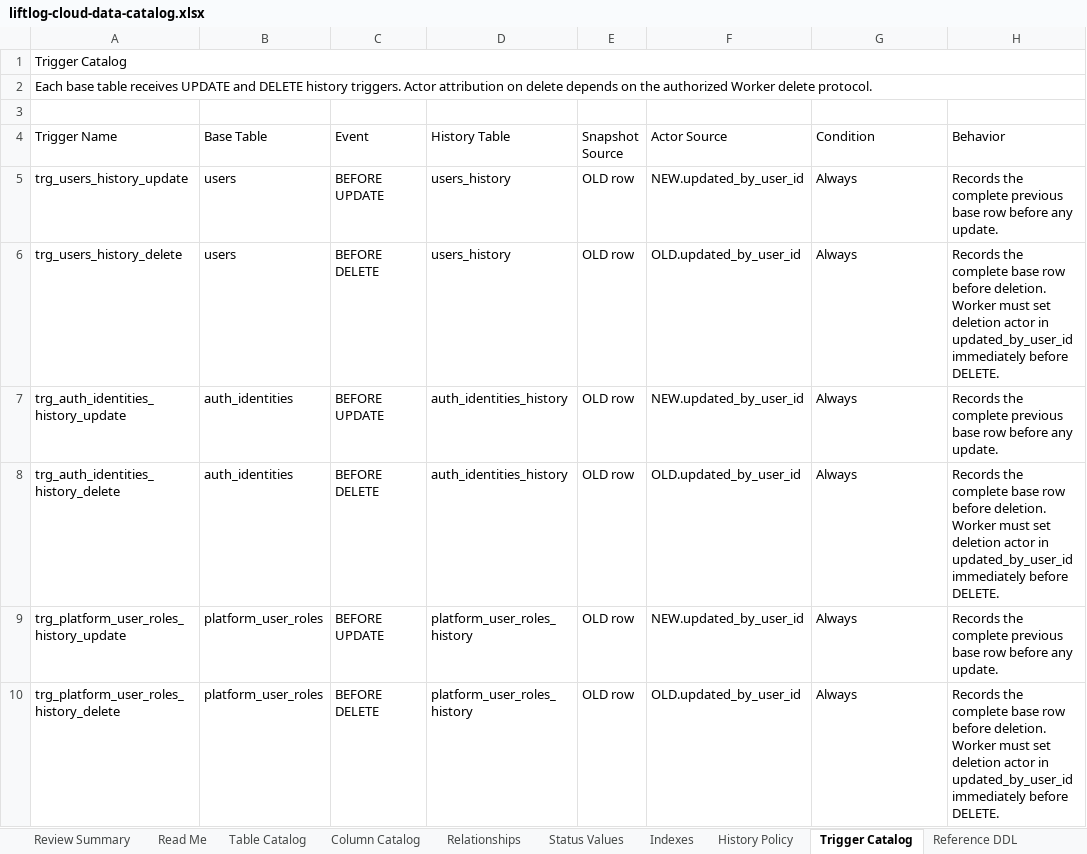
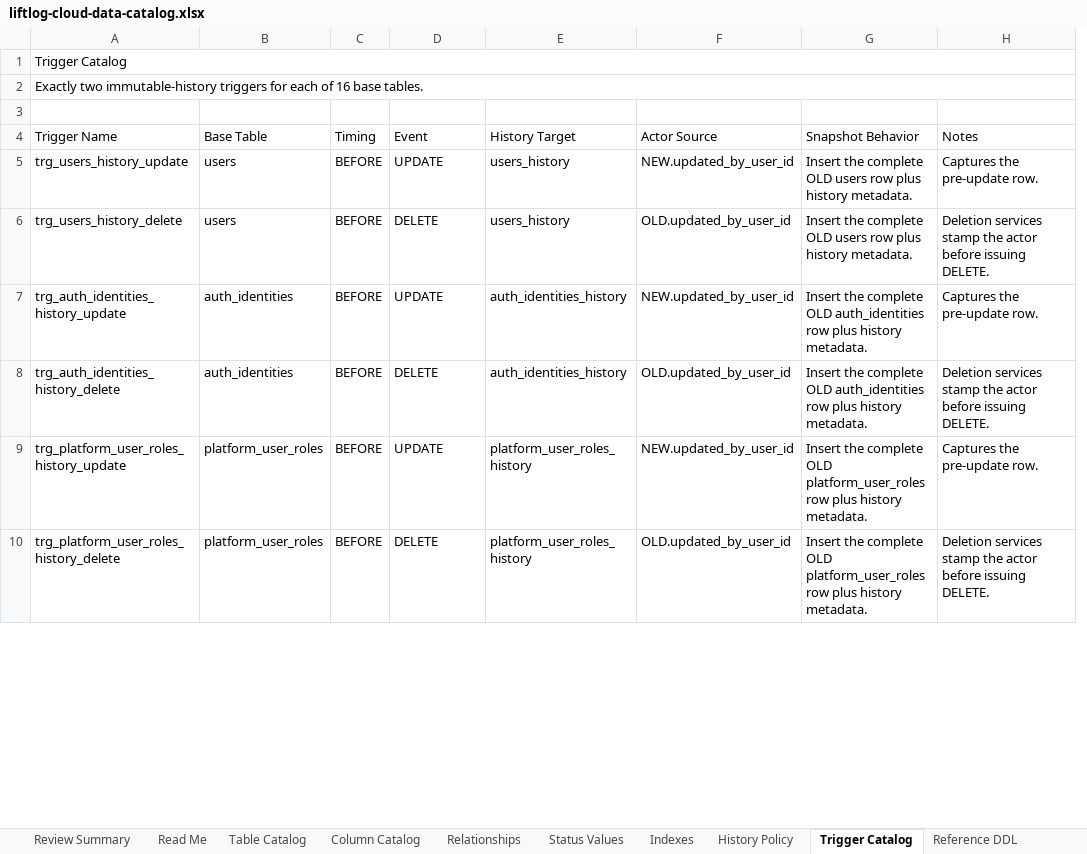
Before and after one commit to lukedwards99/workout-programming-spa, an Excel workbook: docs/liftlog-cloud-data-catalog.xlsx, sheet Trigger Catalog, drawn as a sheet; only a part is shown; values as stored, in another font and other column widths than the file's, no cell formats; table styles not drawn; removed rows and columns are numbered as before the commit, all else as after; the diff covers the shown part only; the diff names each change by its address in the sheet, - before the commit and + after, or states it on an @@ line.

```diff
--- a/docs/liftlog-cloud-data-catalog.xlsx (sheet Trigger Catalog)
+++ b/docs/liftlog-cloud-data-catalog.xlsx (sheet Trigger Catalog)
+column C (Timing), rows 5-10: all BEFORE
-column E (Snapshot Source), rows 5-10: all OLD row
-A2 (Trigger Name): Each base table receives UPDATE and DELETE history triggers. Actor attribution on delete depends on the authorized Worker delete protocol.
+A2 (Trigger Name): Exactly two immutable-history triggers for each of 16 base tables.
-E4: History Table
+E4: History Target
-G4: Condition
+G4: Snapshot Behavior
-H4: Behavior
+H4: Notes
-D5 (Event): BEFORE UPDATE
+D5 (Event): UPDATE
-G5:G6 (Snapshot Behavior): Always
+G5:G6 (Snapshot Behavior): Insert the complete OLD users row plus history metadata.
-H5 (Notes): Records the complete previous base row before any update.
+H5 (Notes): Captures the pre-update row.
-D6 (Event): BEFORE DELETE
+D6 (Event): DELETE
-H6 (Notes): Records the complete base row before deletion. Worker must set deletion actor in updated_by_user_id immediately before DELETE.
+H6 (Notes): Deletion services stamp the actor before issuing DELETE.
-D7 (Event): BEFORE UPDATE
+D7 (Event): UPDATE
-G7:G8 (Snapshot Behavior): Always
+G7:G8 (Snapshot Behavior): Insert the complete OLD auth_identities row plus history metadata.
-H7 (Notes): Records the complete previous base row before any update.
+H7 (Notes): Captures the pre-update row.
-D8 (Event): BEFORE DELETE
+D8 (Event): DELETE
-H8 (Notes): Records the complete base row before deletion. Worker must set deletion actor in updated_by_user_id immediately before DELETE.
+H8 (Notes): Deletion services stamp the actor before issuing DELETE.
-D9 (Event): BEFORE UPDATE
+D9 (Event): UPDATE
-G9:G10 (Snapshot Behavior): Always
+G9:G10 (Snapshot Behavior): Insert the complete OLD platform_user_roles row plus history metadata.
-H9 (Notes): Records the complete previous base row before any update.
+H9 (Notes): Captures the pre-update row.
-D10 (Event): BEFORE DELETE
+D10 (Event): DELETE
-H10 (Notes): Records the complete base row before deletion. Worker must set deletion actor in updated_by_user_id immediately before DELETE.
+H10 (Notes): Deletion services stamp the actor before issuing DELETE.
```
Also changed, not shown: 10 removed rows and 78 edited cells elsewhere in this sheet, sheet Column Catalog, sheet Reference DDL, sheet Status Values, sheet Indexes, sheet Relationships, sheet Table Catalog, 3 more sheets, cell formats, 39 other files.
